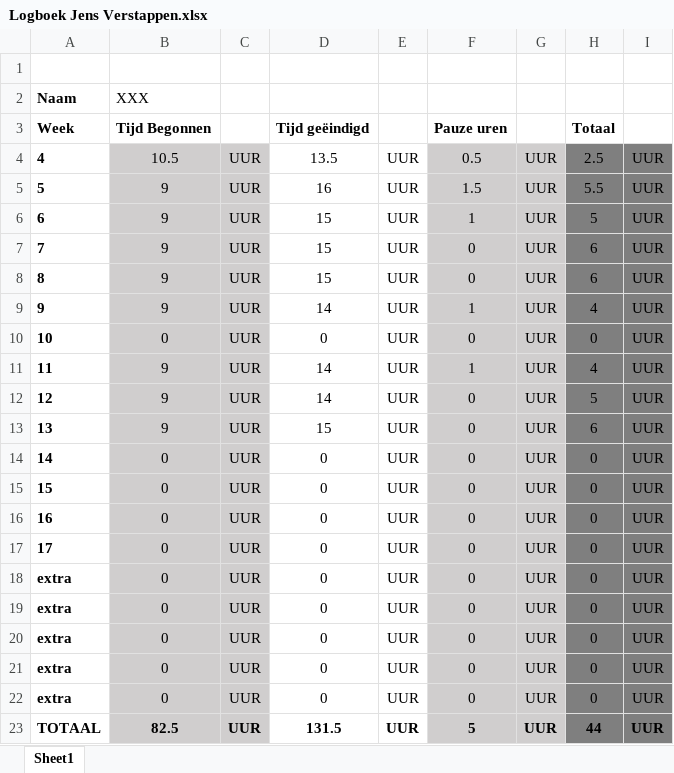
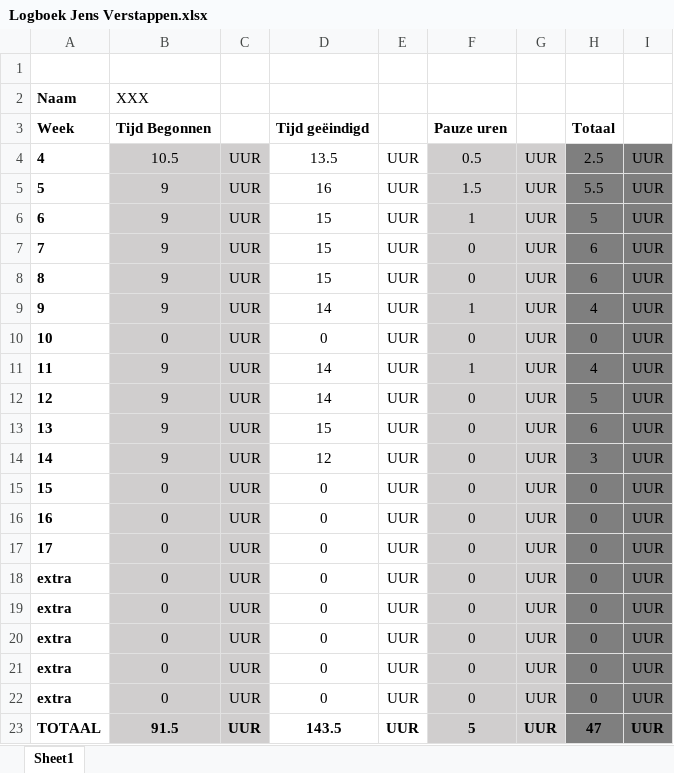
Before and after one commit to cihankurt98/PTT41, an Excel workbook: Algemeen/Logboek/Logboek Jens Verstappen.xlsx, sheet Sheet1, drawn as a sheet; values as stored, in another font and other column widths than the file's, no borders; the diff names each change by its address in the sheet, - before the commit and + after, or states it on an @@ line.

Commit message:
Logboek Jens

```diff
--- a/Algemeen/Logboek/Logboek Jens Verstappen.xlsx (sheet Sheet1)
+++ b/Algemeen/Logboek/Logboek Jens Verstappen.xlsx (sheet Sheet1)
-B14: 0
+B14: 9
-D14: 0
+D14: 12
-H14: 0
+H14: 3
-B23: 82.5
+B23: 91.5
-D23: 131.5
+D23: 143.5
-H23: 44
+H23: 47
```
